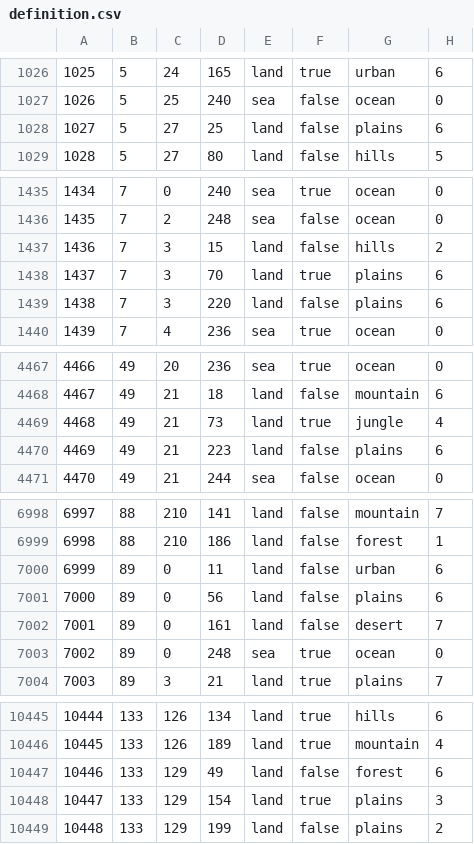
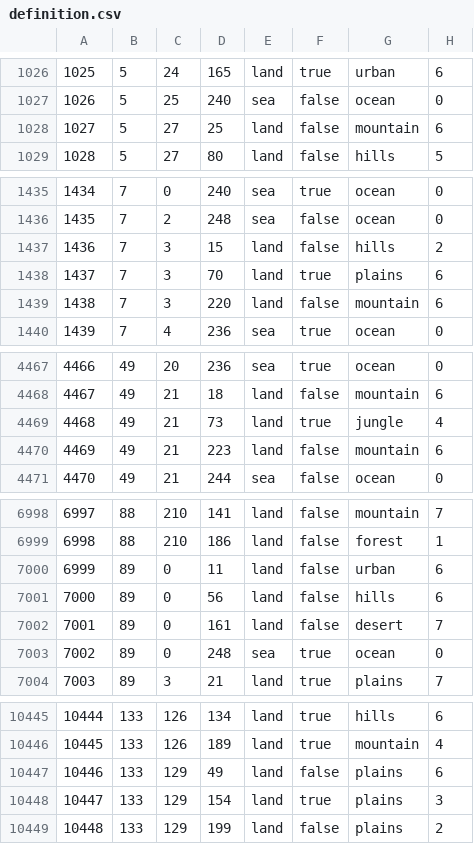
Before and after one commit to Mumiago/MFU-Updated, a CSV file: map/definition.csv, drawn as a sheet; only a part is shown, gaps mark what is left out; the diff covers the shown part only.

```diff
--- a/map/definition.csv
+++ b/map/definition.csv
@@ -1027,3 +1027,3 @@
 1026;5;25;240;sea;false;ocean;0
-1027;5;27;25;land;false;plains;6
+1027;5;27;25;land;false;mountain;6
 1028;5;27;80;land;false;hills;5
@@ -1438,3 +1438,3 @@
 1437;7;3;70;land;true;plains;6
-1438;7;3;220;land;false;plains;6
+1438;7;3;220;land;false;mountain;6
 1439;7;4;236;sea;true;ocean;0
@@ -4469,3 +4469,3 @@
 4468;49;21;73;land;true;jungle;4
-4469;49;21;223;land;false;plains;6
+4469;49;21;223;land;false;mountain;6
 4470;49;21;244;sea;false;ocean;0
@@ -7000,3 +7000,3 @@
 6999;89;0;11;land;false;urban;6
-7000;89;0;56;land;false;plains;6
+7000;89;0;56;land;false;hills;6
 7001;89;0;161;land;false;desert;7
@@ -10446,3 +10446,3 @@
 10445;133;126;189;land;true;mountain;4
-10446;133;129;49;land;false;forest;6
+10446;133;129;49;land;false;plains;6
 10447;133;129;154;land;true;plains;3
```
Also changed, not shown: 4 edited cells elsewhere in this file, 2 other files.
